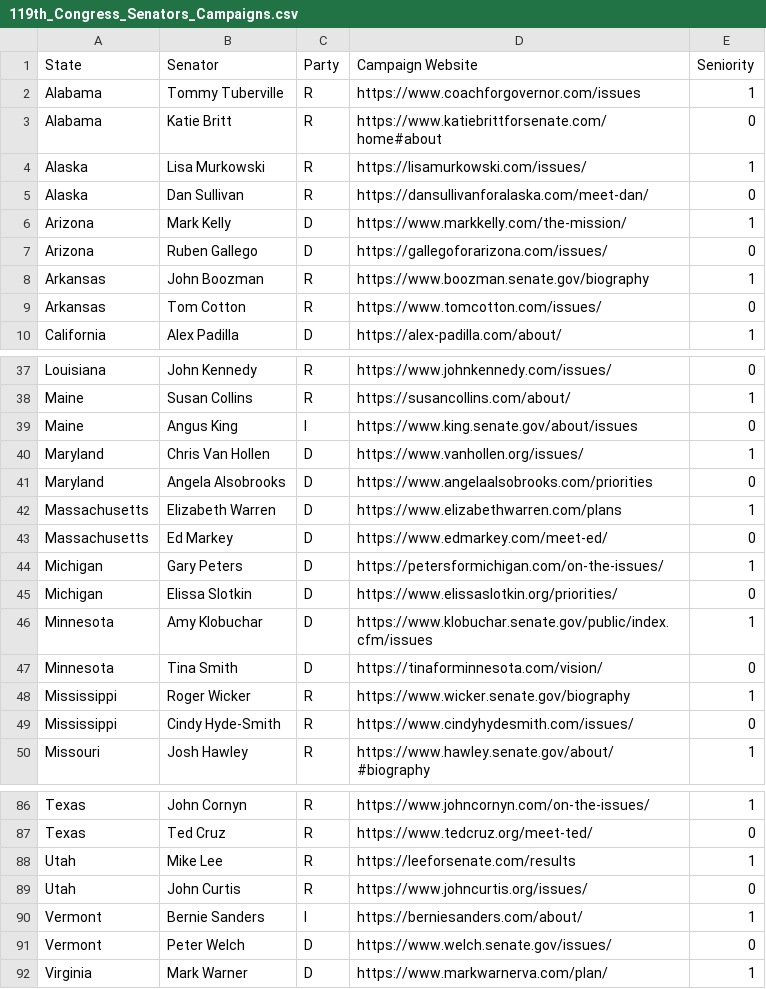
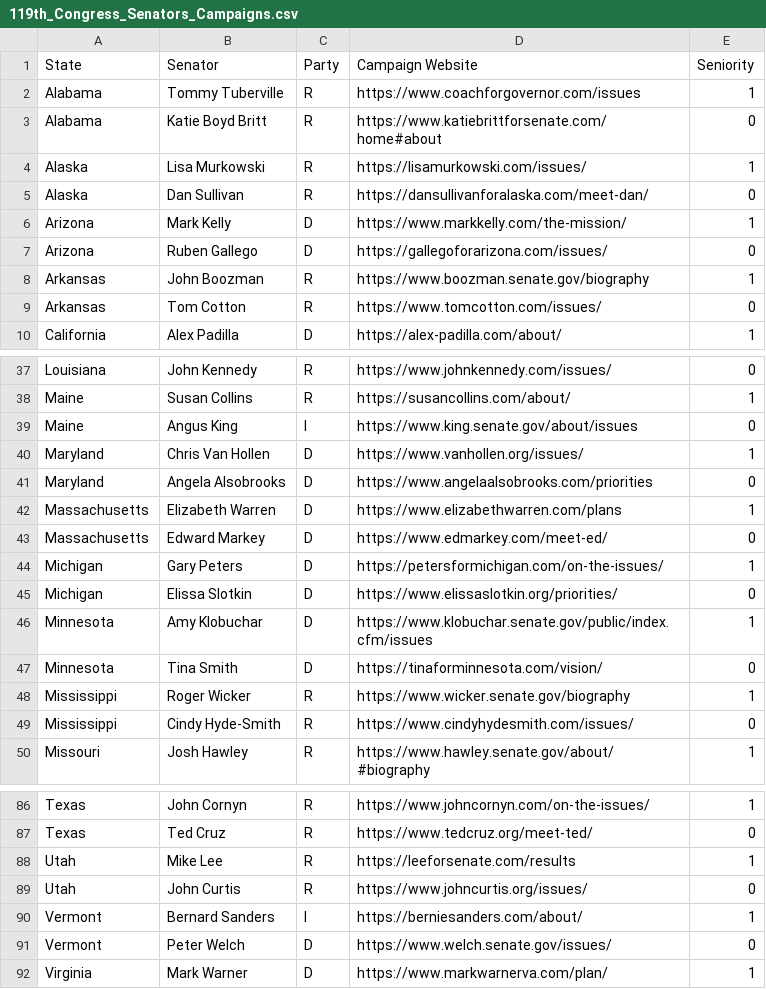
Before and after one commit to ObfuscatedFuture/Senator-Holmes, a CSV file: server/data/119th_Congress_Senators_Campaigns.csv, drawn as a sheet; only a part is shown, gaps mark what is left out; the diff covers the shown part only.

Commit message:
fix: updated senator names to match other api

```diff
--- a/server/data/119th_Congress_Senators_Campaigns.csv
+++ b/server/data/119th_Congress_Senators_Campaigns.csv
@@ -2,3 +2,3 @@ State,Senator,Party,Campaign Website,Seniority
 Alabama,Tommy Tuberville,R,https://www.coachforgovernor.com/issues,1
-Alabama,Katie Britt,R,https://www.katiebrittforsenate.com/home#about,0
+Alabama,Katie Boyd Britt,R,https://www.katiebrittforsenate.com/home#about,0
 Alaska,Lisa Murkowski,R,https://lisamurkowski.com/issues/,1
@@ -42,3 +42,3 @@ Maryland,Angela Alsobrooks,D,https://www.angelaalsobrooks.com/priorities,0
 Massachusetts,Elizabeth Warren,D,https://www.elizabethwarren.com/plans,1
-Massachusetts,Ed Markey,D,https://www.edmarkey.com/meet-ed/,0
+Massachusetts,Edward Markey,D,https://www.edmarkey.com/meet-ed/,0
 Michigan,Gary Peters,D,https://petersformichigan.com/on-the-issues/,1
@@ -89,3 +89,3 @@ Utah,Mike Lee,R,https://leeforsenate.com/results,1
 Utah,John Curtis,R,https://www.johncurtis.org/issues/,0
-Vermont,Bernie Sanders,I,https://berniesanders.com/about/,1
+Vermont,Bernard Sanders,I,https://berniesanders.com/about/,1
 Vermont,Peter Welch,D,https://www.welch.senate.gov/issues/,0
```
Also changed, not shown: 12 edited cells elsewhere in this file.
